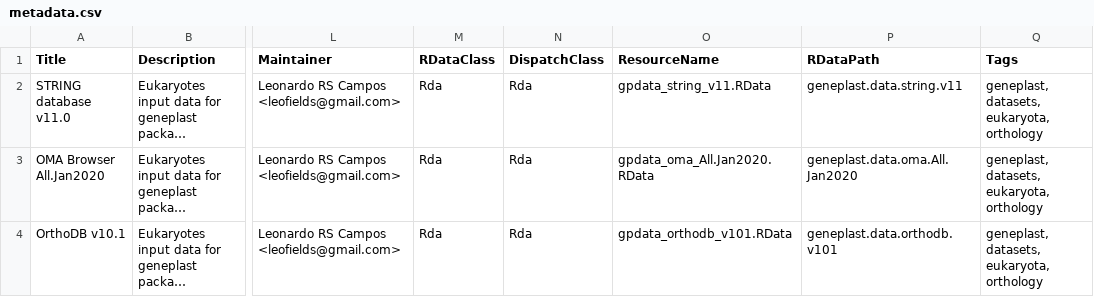
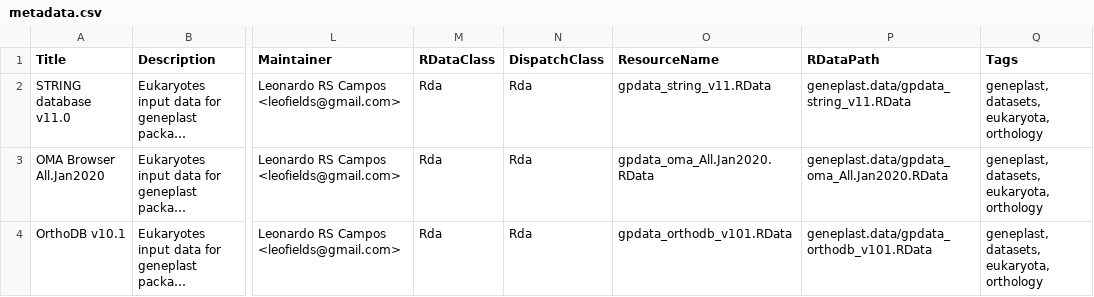
Before and after one commit to leofields/geneplast.data, a CSV file: inst/extdata/metadata.csv, drawn as a sheet; only a part is shown, gaps mark what is left out; long unchanged cells end in …; the diff names each change by its address in the sheet, - before the commit and + after, or states it on an @@ line.

Commit message:
Adjusting RDataPath

```diff
--- a/inst/extdata/metadata.csv
+++ b/inst/extdata/metadata.csv
-P2 (RDataPath): geneplast.data.string.v11
+P2 (RDataPath): geneplast.data/gpdata_string_v11.RData
-P3 (RDataPath): geneplast.data.oma.All.Jan2020
+P3 (RDataPath): geneplast.data/gpdata_oma_All.Jan2020.RData
-P4 (RDataPath): geneplast.data.orthodb.v101
+P4 (RDataPath): geneplast.data/gpdata_orthodb_v101.RData
```
Also changed, not shown: 1 other file.
